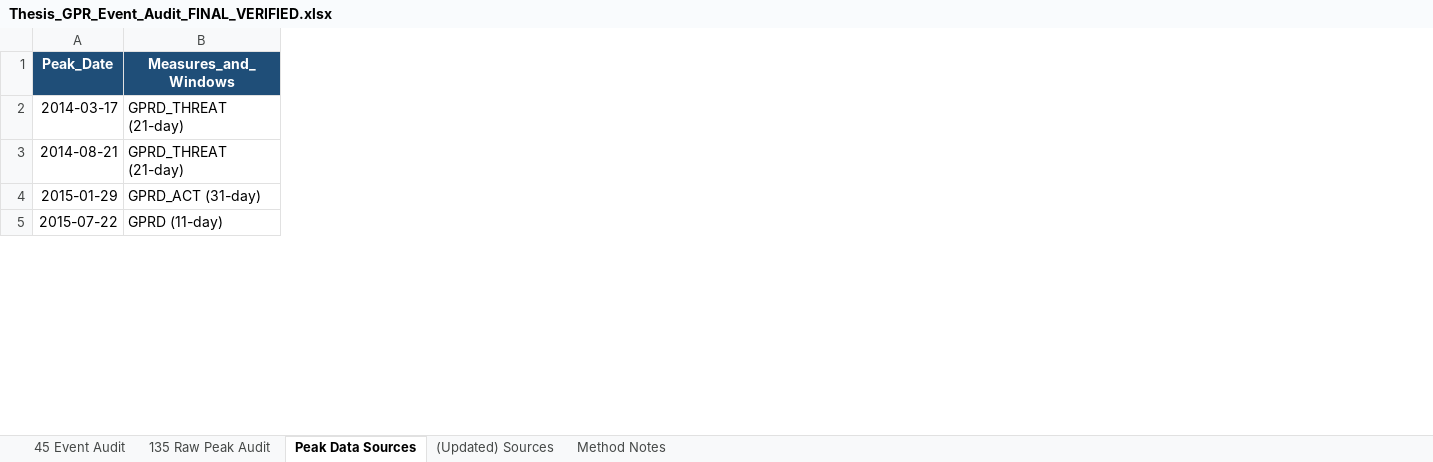
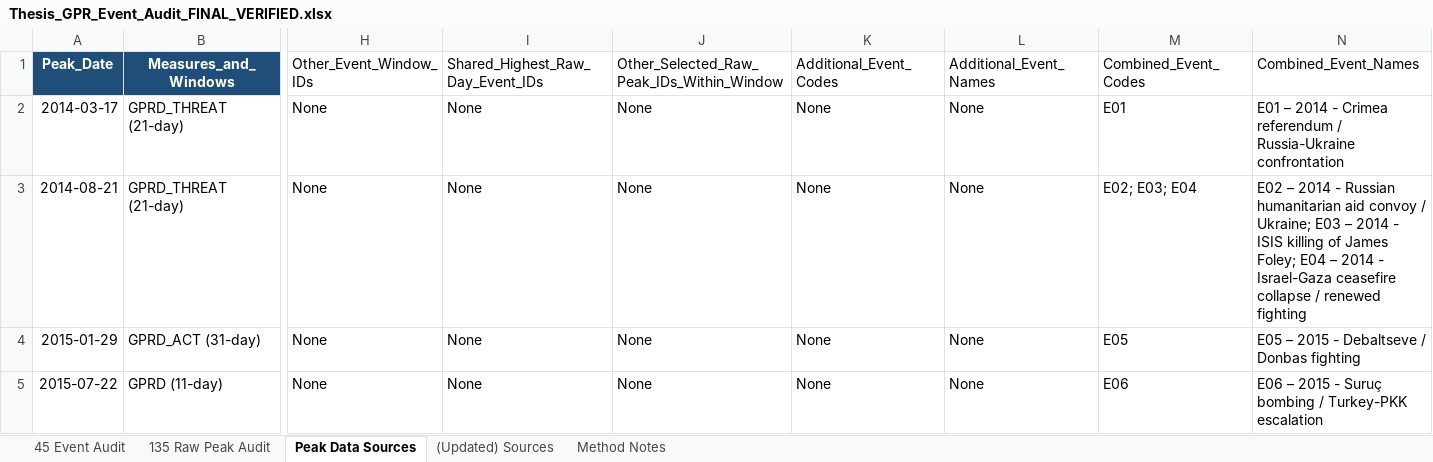
Before and after one commit to reinerwiese/Geopolitical-Risk-Bitcoin-SA-Markets, an Excel workbook: Thesis_GPR_Event_Audit_FINAL_VERIFIED.xlsx, sheet Peak Data Sources, drawn as a sheet; only a part is shown, gaps mark what is left out; values as stored, in another font and other column widths than the file's, no borders; the diff names each change by its address in the sheet, - before the commit and + after, or states it on an @@ line.

Commit message:
Update Thesis_GPR_Event_Audit_FINAL_VERIFIED.xlsx

```diff
--- a/Thesis_GPR_Event_Audit_FINAL_VERIFIED.xlsx (sheet Peak Data Sources)
+++ b/Thesis_GPR_Event_Audit_FINAL_VERIFIED.xlsx (sheet Peak Data Sources)
+column H (Other_Event_Window_IDs), rows 2-5: all None
+column I (Shared_Highest_Raw_Day_Event_IDs), rows 2-5: all None
+column J, rows 1-5: Other_Selected_Raw_Peak_IDs_Within_Window | None | None | None | None
+column K (Additional_Event_Codes), rows 2-5: all None
+column L (Additional_Event_Names), rows 2-5: all None
+column M (Combined_Event_Codes), rows 2-5: E01 | E02; E03; E04 | E05 | E06
+column N (Combined_Event_Names), rows 2-5: E01 – 2014 - Crimea referendum / Russia-Ukraine confrontation | E02 – 2014 - Russian humanitarian aid convoy / Ukraine; E03 – 2014 - ISIS killing of James Foley; E04 – 2014 - Israel-Gaza ceasefire collapse / renewed fighting | E05 – 2015 - Debaltseve / Donbas fighting | E06 – 2015 - Suruç bombing / Turkey-PKK escalation
```
Also changed, not shown: sheet 45 Event Audit, sheet 135 Raw Peak Audit, sheet Method Notes.
